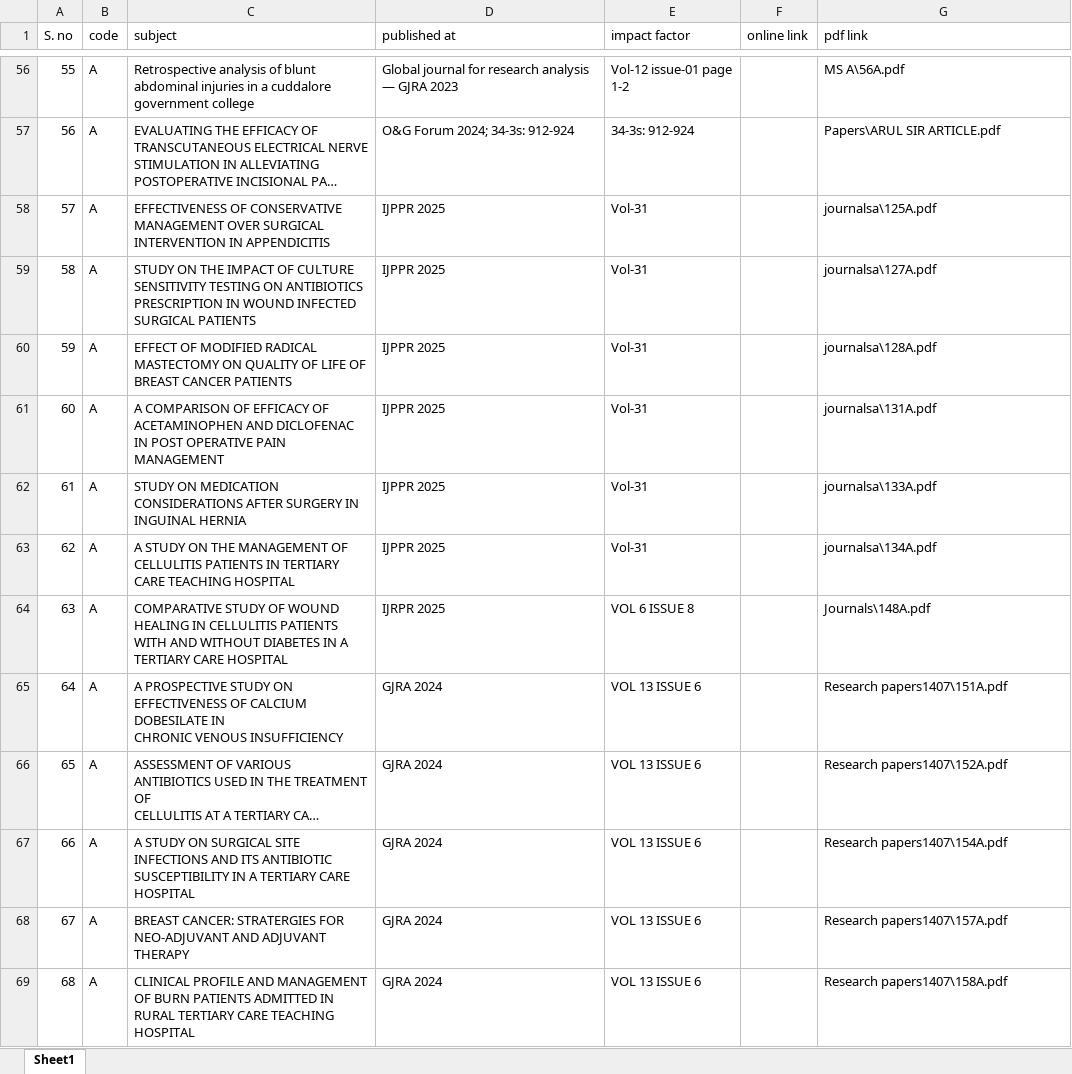
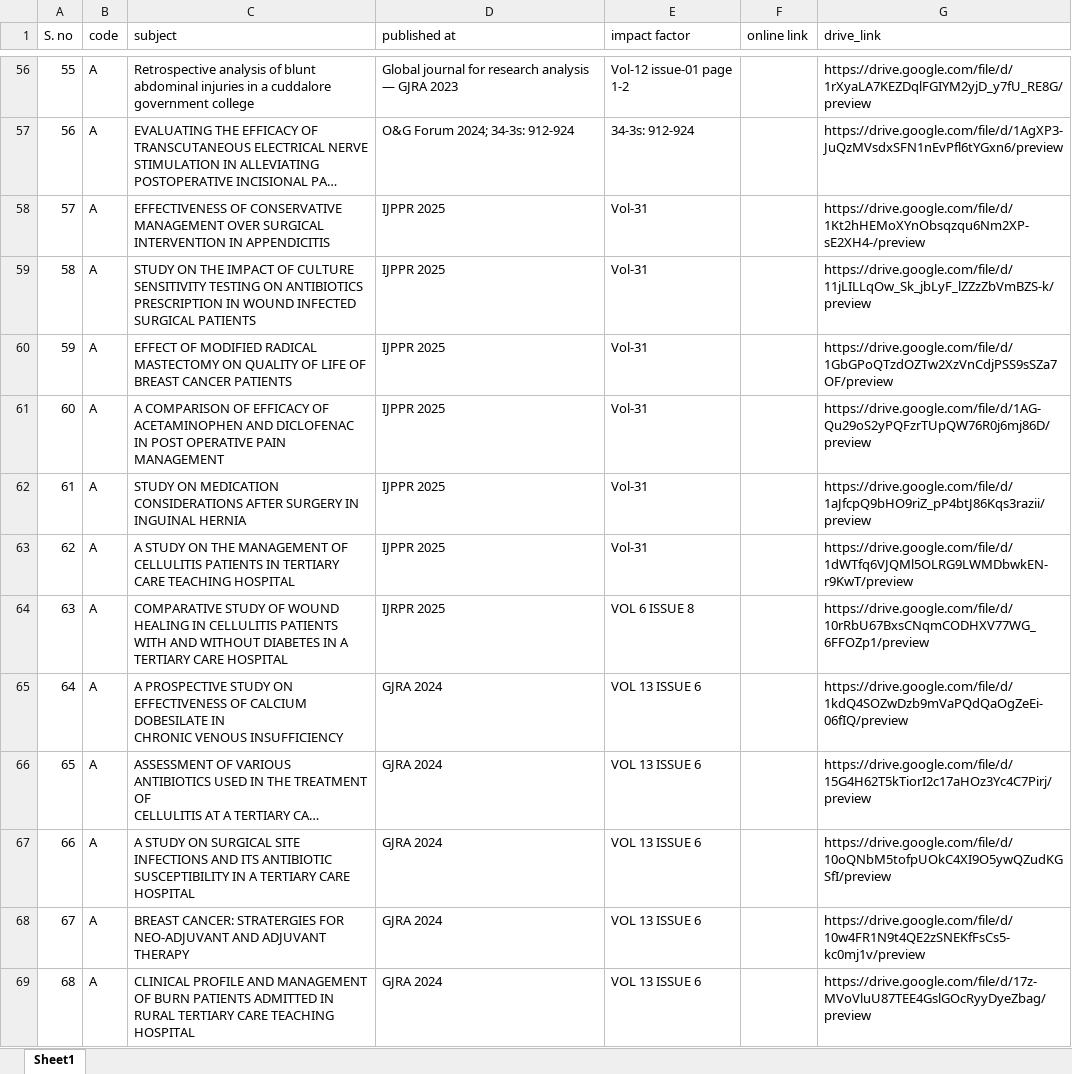
Before and after one commit to juniorsundresh/drjss, an Excel workbook: assets/research papers.xlsx, sheet Sheet1, drawn as a sheet; only a part is shown, gaps mark what is left out; long unchanged cells end in …; values as stored, in another font and other column widths than the file's, no cell formats; the diff covers the shown part only; the diff names each change by its address in the sheet, - before the commit and + after, or states it on an @@ line.

```diff
--- a/assets/research papers.xlsx (sheet Sheet1)
+++ b/assets/research papers.xlsx (sheet Sheet1)
-G1: pdf link
+G1: drive_link
-G56 (drive_link): MS A\56A.pdf
+G56 (drive_link): https://drive.google.com/file/d/1rXyaLA7KEZDqlFGIYM2yjD_y7fU_RE8G/preview
-G57 (drive_link): Papers\ARUL SIR ARTICLE.pdf
+G57 (drive_link): https://drive.google.com/file/d/1AgXP3-JuQzMVsdxSFN1nEvPfl6tYGxn6/preview
-G58 (drive_link): journalsa\125A.pdf
+G58 (drive_link): https://drive.google.com/file/d/1Kt2hHEMoXYnObsqzqu6Nm2XP-sE2XH4-/preview
-G59 (drive_link): journalsa\127A.pdf
+G59 (drive_link): https://drive.google.com/file/d/11jLILLqOw_Sk_jbLyF_lZZzZbVmBZS-k/preview
-G60 (drive_link): journalsa\128A.pdf
+G60 (drive_link): https://drive.google.com/file/d/1GbGPoQTzdOZTw2XzVnCdjPSS9sSZa7OF/preview
-G61 (drive_link): journalsa\131A.pdf
+G61 (drive_link): https://drive.google.com/file/d/1AG-Qu29oS2yPQFzrTUpQW76R0j6mj86D/preview
-G62 (drive_link): journalsa\133A.pdf
+G62 (drive_link): https://drive.google.com/file/d/1aJfcpQ9bHO9riZ_pP4btJ86Kqs3razii/preview
-G63 (drive_link): journalsa\134A.pdf
+G63 (drive_link): https://drive.google.com/file/d/1dWTfq6VJQMl5OLRG9LWMDbwkEN-r9KwT/preview
-G64 (drive_link): Journals\148A.pdf
+G64 (drive_link): https://drive.google.com/file/d/10rRbU67BxsCNqmCODHXV77WG_6FFOZp1/preview
-G65 (drive_link): Research papers1407\151A.pdf
+G65 (drive_link): https://drive.google.com/file/d/1kdQ4SOZwDzb9mVaPQdQaOgZeEi-06fIQ/preview
-G66 (drive_link): Research papers1407\152A.pdf
+G66 (drive_link): https://drive.google.com/file/d/15G4H62T5kTiorI2c17aHOz3Yc4C7Pirj/preview
-G67 (drive_link): Research papers1407\154A.pdf
+G67 (drive_link): https://drive.google.com/file/d/10oQNbM5tofpUOkC4XI9O5ywQZudKGSfI/preview
-G68 (drive_link): Research papers1407\157A.pdf
+G68 (drive_link): https://drive.google.com/file/d/10w4FR1N9t4QE2zSNEKfFsCs5-kc0mj1v/preview
-G69 (drive_link): Research papers1407\158A.pdf
+G69 (drive_link): https://drive.google.com/file/d/17z-MVoVluU87TEE4GslGOcRyyDyeZbag/preview
```
Also changed, not shown: 163 edited cells elsewhere in this sheet, cell formats.
